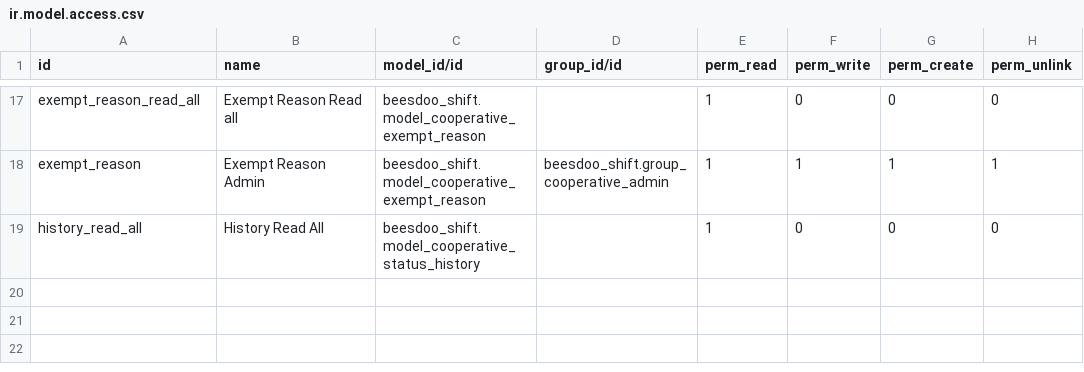
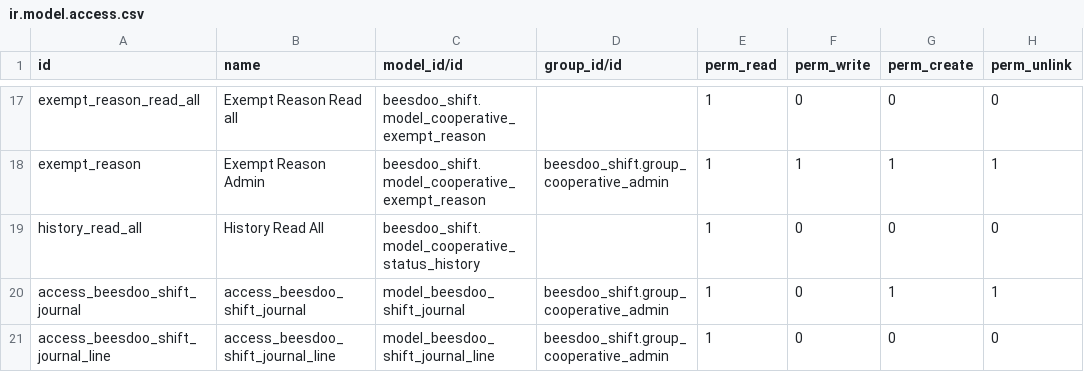
Before and after one commit to beescoop/Obeesdoo, a CSV file: beesdoo_shift/security/ir.model.access.csv, drawn as a sheet; only a part is shown, gaps mark what is left out; the diff names each change by its address in the sheet, - before the commit and + after, or states it on an @@ line.

```diff
--- a/beesdoo_shift/security/ir.model.access.csv
+++ b/beesdoo_shift/security/ir.model.access.csv
+row 20: access_beesdoo_shift_journal | access_beesdoo_shift_journal | model_beesdoo_shift_journal | beesdoo_shift.group_cooperative_admin | 1 | 0 | 1 | 1
+row 21: access_beesdoo_shift_journal_line | access_beesdoo_shift_journal_line | model_beesdoo_shift_journal_line | beesdoo_shift.group_cooperative_admin | 1 | 0 | 0 | 0
```
Also changed, not shown: 7 other files.
